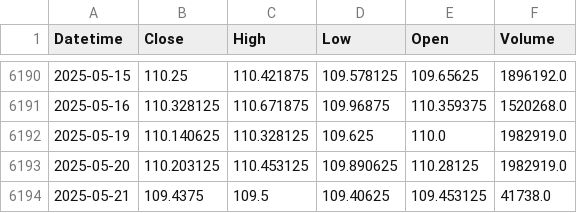
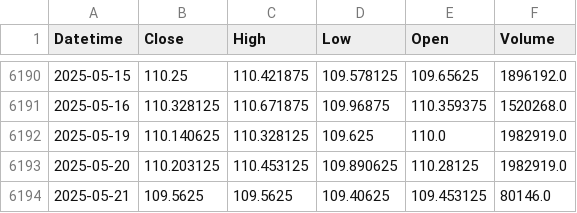
Before and after one commit to krishanggupta/MarketAnalysis, a CSV file: Daily_backup_files/Intraday_ZN_2000-09-21_to_2025-05-21.csv, drawn as a sheet; only a part is shown, gaps mark what is left out.

```diff
--- a/Daily_backup_files/Intraday_ZN_2000-09-21_to_2025-05-21.csv
+++ b/Daily_backup_files/Intraday_ZN_2000-09-21_to_2025-05-21.csv
@@ -6193,2 +6193,2 @@ Datetime,Close,High,Low,Open,Volume
 2025-05-20,110.203125,110.453125,109.890625,110.28125,1982919.0
-2025-05-21,109.4375,109.5,109.40625,109.453125,41738.0
+2025-05-21,109.5625,109.5625,109.40625,109.453125,80146.0
```
Also changed, not shown: Daily_backup_files/Intraday_DJI_2025-05-15_to_2025-05-21.csv, Daily_backup_files/Intraday_GSPC_2025-05-15_to_2025-05-21.csv, 33 other files.
